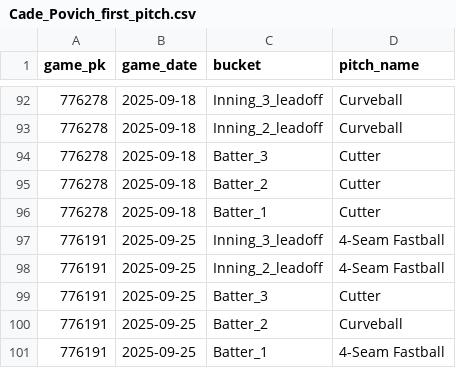
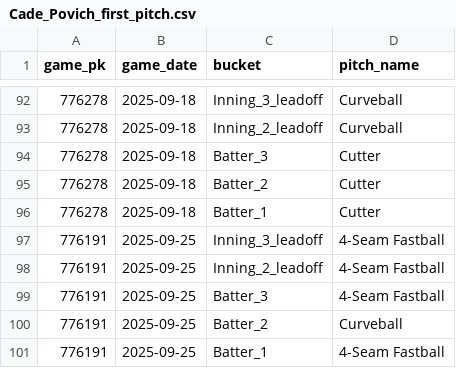
Before and after one commit to kuhny243/pitch-mix-tracker, a CSV file: Cade_Povich_first_pitch.csv, drawn as a sheet; only a part is shown, gaps mark what is left out.

```diff
--- a/Cade_Povich_first_pitch.csv
+++ b/Cade_Povich_first_pitch.csv
@@ -98,3 +98,3 @@ game_pk,game_date,bucket,pitch_name
 776191,2025-09-25,Inning_2_leadoff,4-Seam Fastball
-776191,2025-09-25,Batter_3,Cutter
+776191,2025-09-25,Batter_3,4-Seam Fastball
 776191,2025-09-25,Batter_2,Curveball
```
Also changed, not shown: Cade_Povich_first_pitch_summary.csv, Sandy_Alcantara_first_pitch.csv, 1 other file.
